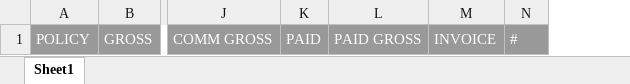
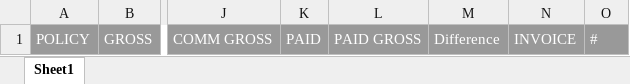
Before and after one commit to Mina-Nabil/wise, an Excel workbook: resources/import/sold_policies_outstanding_report.xlsx, sheet Sheet1, drawn as a sheet; only a part is shown, gaps mark what is left out; values as stored, in another font and other column widths than the file's, no borders; charts and pictures not drawn; the diff names each change by its address in the sheet, - before the commit and + after, or states it on an @@ line.

```diff
--- a/resources/import/sold_policies_outstanding_report.xlsx (sheet Sheet1)
+++ b/resources/import/sold_policies_outstanding_report.xlsx (sheet Sheet1)
+column M, row 1: Difference
```
Also changed, not shown: 1 other file.
